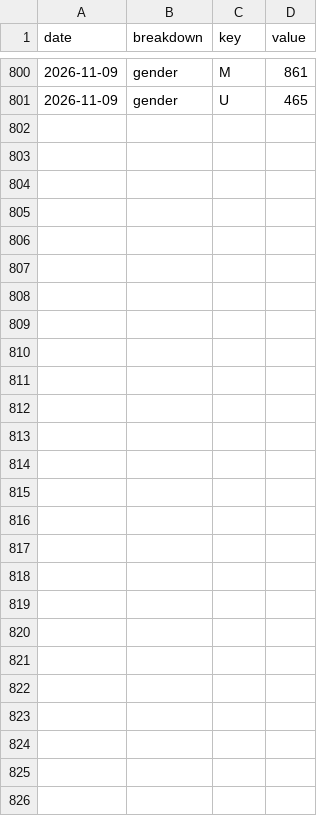
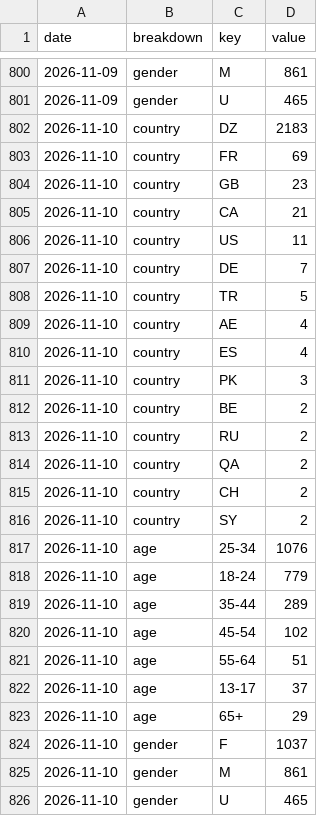
Before and after one commit to LokmaneDaoudi/ig-analytics, a CSV file: data/audience.csv, drawn as a sheet; only a part is shown, gaps mark what is left out; the diff names each change by its address in the sheet, - before the commit and + after, or states it on an @@ line.

```diff
--- a/data/audience.csv
+++ b/data/audience.csv
+row 802: 2026-11-10 | country | DZ | 2183
+row 803: 2026-11-10 | country | FR | 69
+row 804: 2026-11-10 | country | GB | 23
+row 805: 2026-11-10 | country | CA | 21
+row 806: 2026-11-10 | country | US | 11
+row 807: 2026-11-10 | country | DE | 7
+row 808: 2026-11-10 | country | TR | 5
+row 809: 2026-11-10 | country | AE | 4
+row 810: 2026-11-10 | country | ES | 4
+row 811: 2026-11-10 | country | PK | 3
+row 812: 2026-11-10 | country | BE | 2
+row 813: 2026-11-10 | country | RU | 2
+row 814: 2026-11-10 | country | QA | 2
+row 815: 2026-11-10 | country | CH | 2
+row 816: 2026-11-10 | country | SY | 2
+row 817: 2026-11-10 | age | 25-34 | 1076
+row 818: 2026-11-10 | age | 18-24 | 779
+row 819: 2026-11-10 | age | 35-44 | 289
+row 820: 2026-11-10 | age | 45-54 | 102
+row 821: 2026-11-10 | age | 55-64 | 51
+row 822: 2026-11-10 | age | 13-17 | 37
+row 823: 2026-11-10 | age | 65+ | 29
+row 824: 2026-11-10 | gender | F | 1037
+row 825: 2026-11-10 | gender | M | 861
+row 826: 2026-11-10 | gender | U | 465
```
Also changed, not shown: data/account_daily.csv, data/media_metrics.csv.
